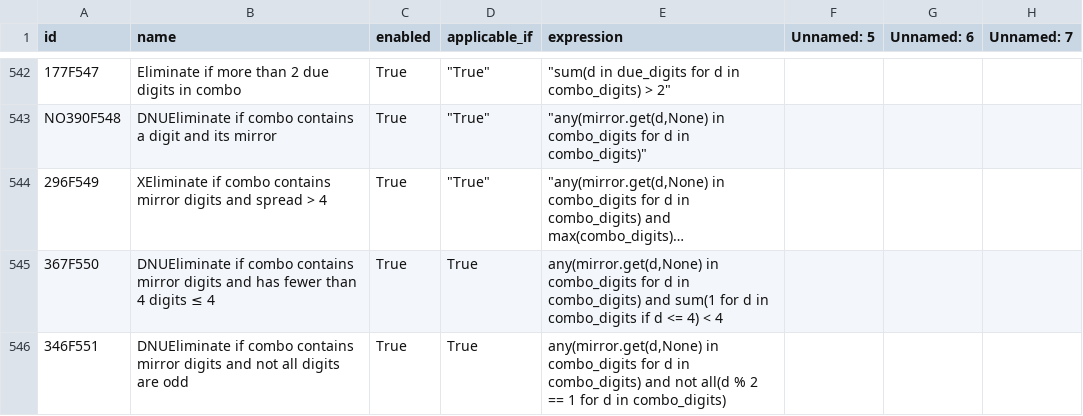
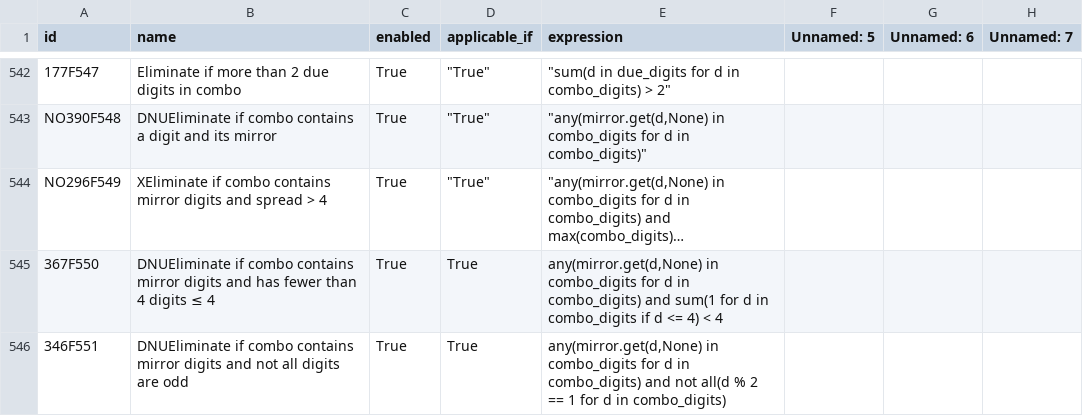
Before and after one commit to wanawin/pythonfiltertester, a CSV file: lottery_filters_batch10.csv, drawn as a sheet; only a part is shown, gaps mark what is left out; long unchanged cells end in …; the diff names each change by its address in the sheet, - before the commit and + after, or states it on an @@ line.

Commit message:
Update lottery_filters_batch10.csv

```diff
--- a/lottery_filters_batch10.csv
+++ b/lottery_filters_batch10.csv
-A544 (id): 296F549
+A544 (id): NO296F549
```
